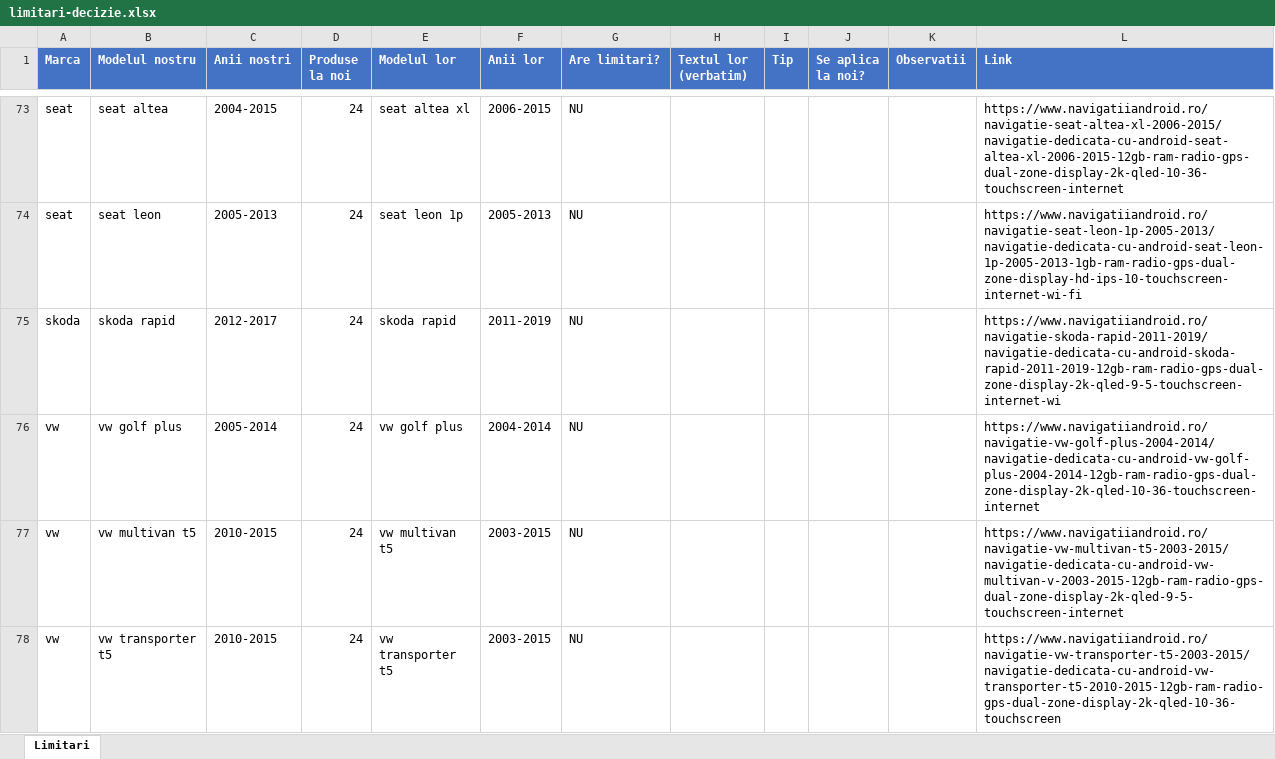
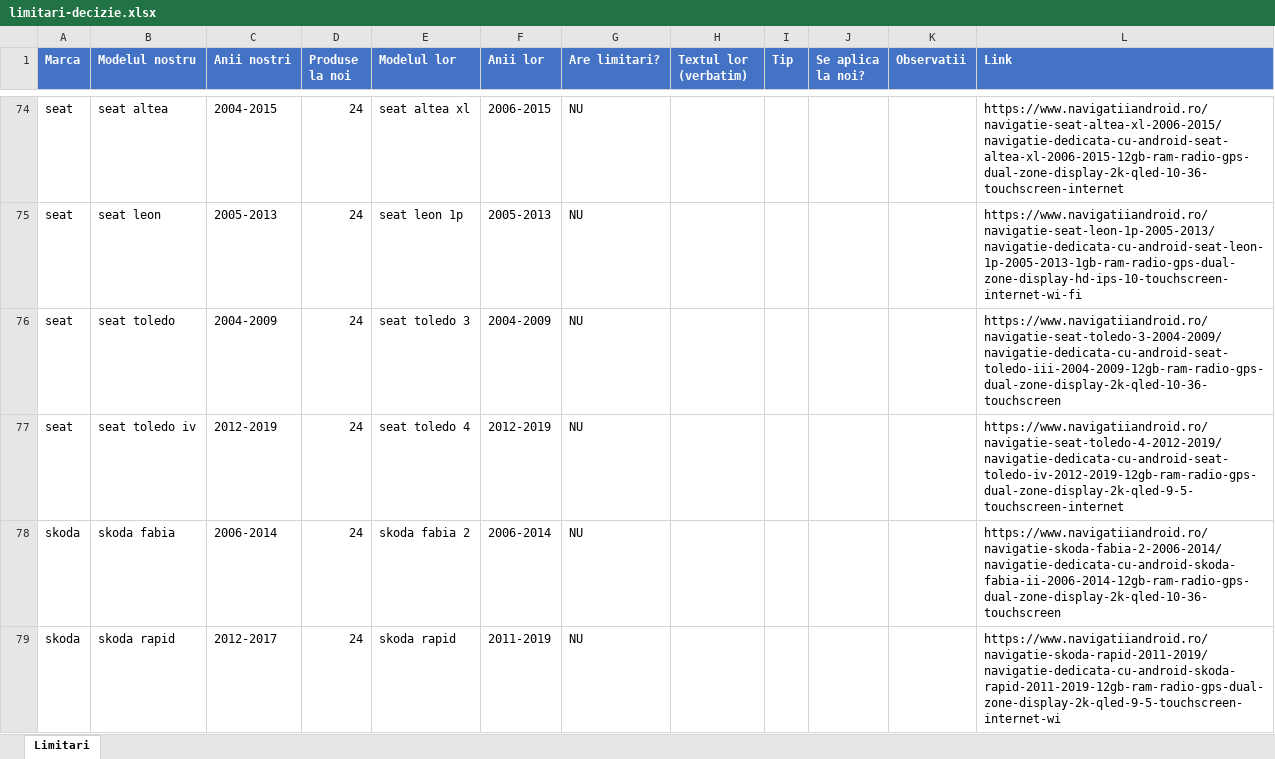
Before and after one commit to alexxmario/navishop, an Excel workbook: backend/scripts/limitari-decizie.xlsx, sheet Limitari, drawn as a sheet; only a part is shown, gaps mark what is left out; the shorter side is filled out with more unchanged rows; values as stored, in another font and other column widths than the file's, no borders; the diff covers the shown part only; the diff names each change by its address in the sheet, - before the commit and + after, or states it on an @@ line.

```diff
--- a/backend/scripts/limitari-decizie.xlsx (sheet Limitari)
+++ b/backend/scripts/limitari-decizie.xlsx (sheet Limitari)
+row 76: seat | seat toledo | 2004-2009 | 24 | seat toledo 3 | 2004-2009 | NU |  |  |  |  | https://www.navigatiiandroid.ro/navigatie-seat-toledo-3-2004-2009/navigatie-dedicata-cu-android-seat-toledo-iii-2004-2009-12gb-ram-radio-gps-dual-zone-display-2k-qled-10-36-touchscreen
+row 77: seat | seat toledo iv | 2012-2019 | 24 | seat toledo 4 | 2012-2019 | NU |  |  |  |  | https://www.navigatiiandroid.ro/navigatie-seat-toledo-4-2012-2019/navigatie-dedicata-cu-android-seat-toledo-iv-2012-2019-12gb-ram-radio-gps-dual-zone-display-2k-qled-9-5-touchscreen-internet
+row 78: skoda | skoda fabia | 2006-2014 | 24 | skoda fabia 2 | 2006-2014 | NU |  |  |  |  | https://www.navigatiiandroid.ro/navigatie-skoda-fabia-2-2006-2014/navigatie-dedicata-cu-android-skoda-fabia-ii-2006-2014-12gb-ram-radio-gps-dual-zone-display-2k-qled-10-36-touchscreen
```
Also changed, not shown: 2 added rows elsewhere in this sheet, 2 other files.
